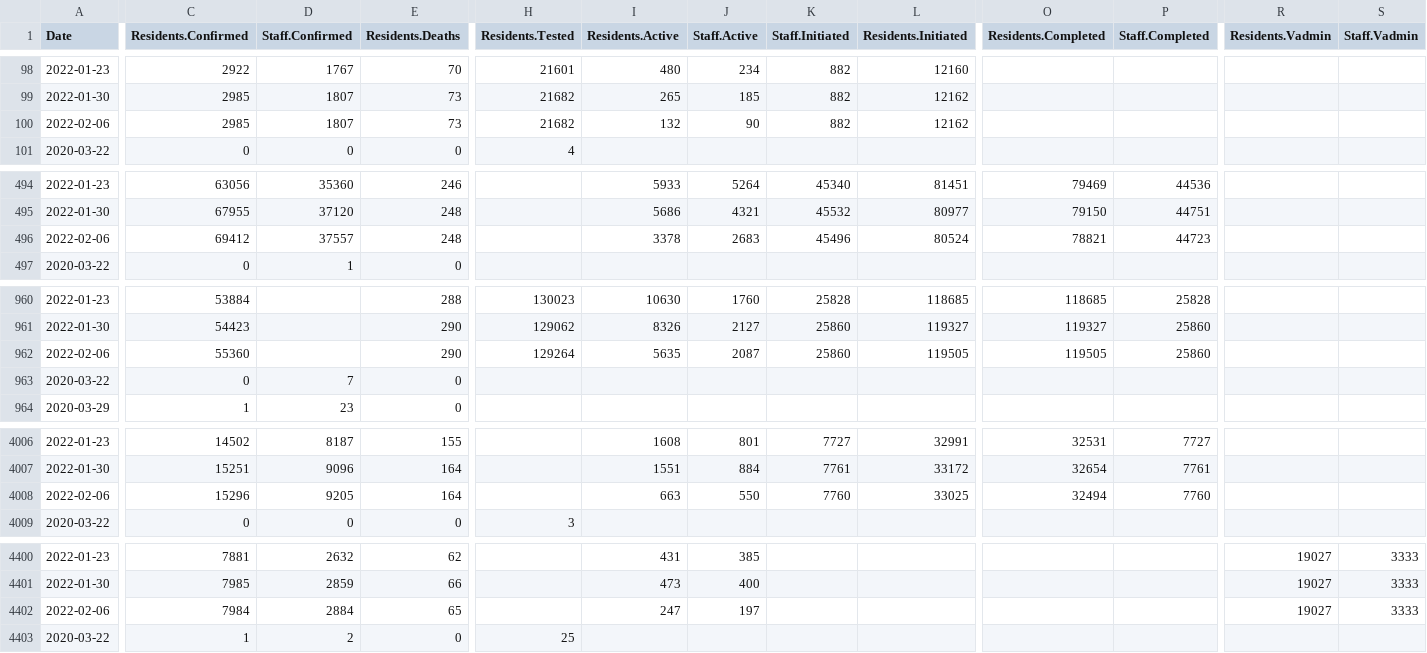
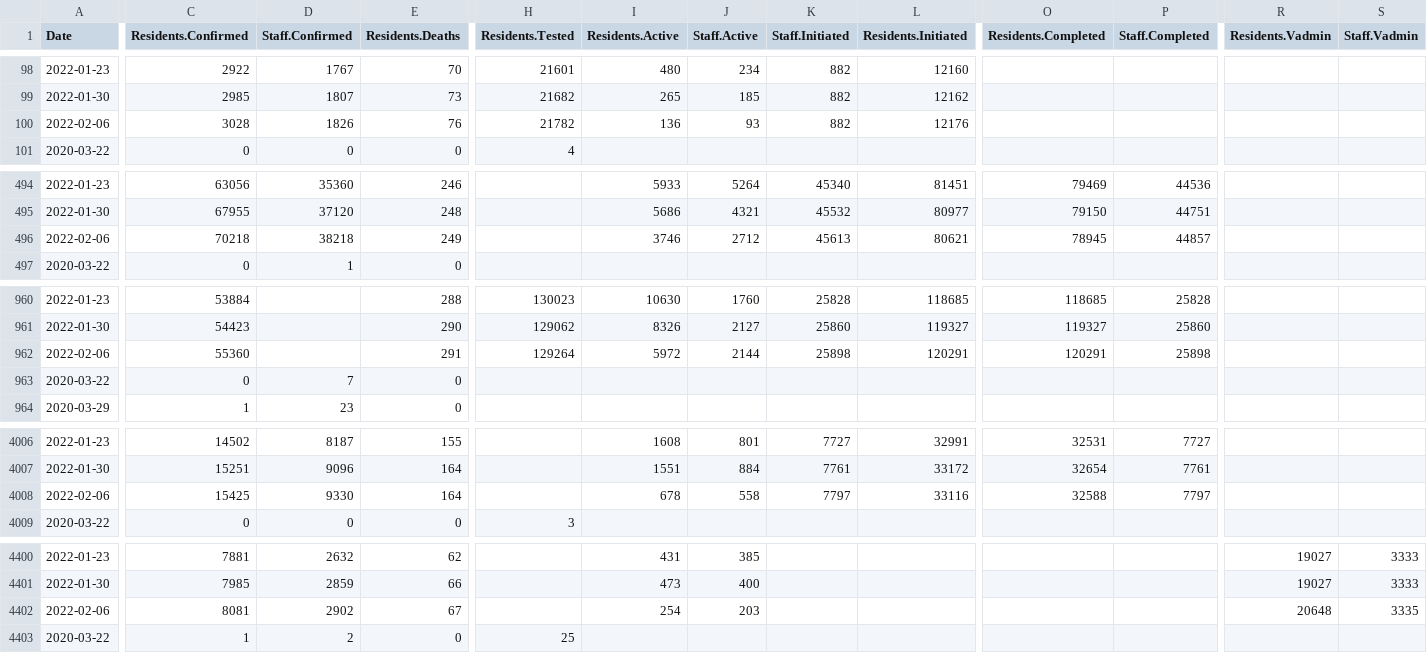
Before and after one commit to uclalawcovid19behindbars/data, a CSV file: historical-data/historical_state_counts.csv, drawn as a sheet; only a part is shown, gaps mark what is left out; removed rows and columns are numbered as before the commit, all else as after; rows hold the shown columns only; the diff covers the shown part only; the diff names each change by its address in the sheet, - before the commit and + after, or states it on an @@ line.

```diff
--- a/historical-data/historical_state_counts.csv
+++ b/historical-data/historical_state_counts.csv
-C100 (Residents.Confirmed): 2985
+C100 (Residents.Confirmed): 3028
-D100 (Staff.Confirmed): 1807
+D100 (Staff.Confirmed): 1826
-E100 (Residents.Deaths): 73
+E100 (Residents.Deaths): 76
-H100 (Residents.Tested): 21682
+H100 (Residents.Tested): 21782
-I100 (Residents.Active): 132
+I100 (Residents.Active): 136
-J100 (Staff.Active): 90
+J100 (Staff.Active): 93
-L100 (Residents.Initiated): 12162
+L100 (Residents.Initiated): 12176
-row 496: 2022-02-06 | 69412 | 37557 | 248 |  | 3378 | 2683 | 45496 | 80524 | 78821 | 44723
+row 496: 2022-02-06 | 70218 | 38218 | 249 |  | 3746 | 2712 | 45613 | 80621 | 78945 | 44857
-E962 (Residents.Deaths): 290
+E962 (Residents.Deaths): 291
-I962 (Residents.Active): 5635
+I962 (Residents.Active): 5972
-J962 (Staff.Active): 2087
+J962 (Staff.Active): 2144
-K962 (Staff.Initiated): 25860
+K962 (Staff.Initiated): 25898
-L962 (Residents.Initiated): 119505
+L962 (Residents.Initiated): 120291
-O962 (Residents.Completed): 119505
+O962 (Residents.Completed): 120291
-P962 (Staff.Completed): 25860
+P962 (Staff.Completed): 25898
-row 4008: 2022-02-06 | 15296 | 9205 | 164 |  | 663 | 550 | 7760 | 33025 | 32494 | 7760
+row 4008: 2022-02-06 | 15425 | 9330 | 164 |  | 678 | 558 | 7797 | 33116 | 32588 | 7797
-C4402 (Residents.Confirmed): 7984
+C4402 (Residents.Confirmed): 8081
-D4402 (Staff.Confirmed): 2884
+D4402 (Staff.Confirmed): 2902
-E4402 (Residents.Deaths): 65
+E4402 (Residents.Deaths): 67
-I4402 (Residents.Active): 247
+I4402 (Residents.Active): 254
-J4402 (Staff.Active): 197
+J4402 (Staff.Active): 203
-R4402 (Residents.Vadmin): 19027
+R4402 (Residents.Vadmin): 20648
-S4402 (Staff.Vadmin): 3333
+S4402 (Staff.Vadmin): 3335
```
Also changed, not shown: 105 edited cells elsewhere in this file, historical-data/historical_national_counts.csv, latest-data/latest_facility_counts.csv, 3 other files.
